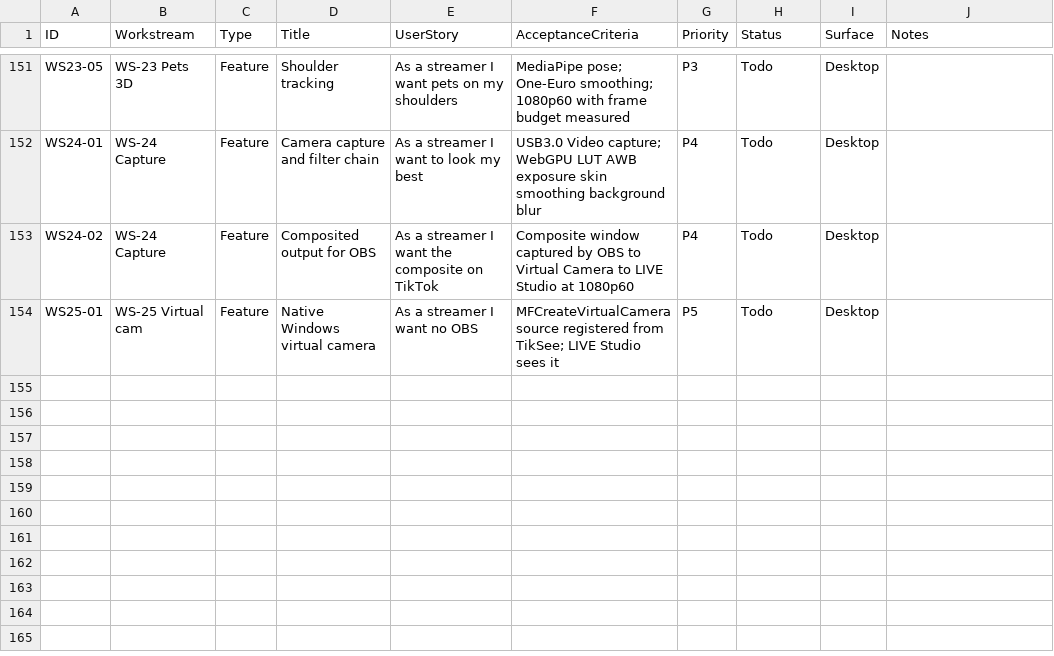
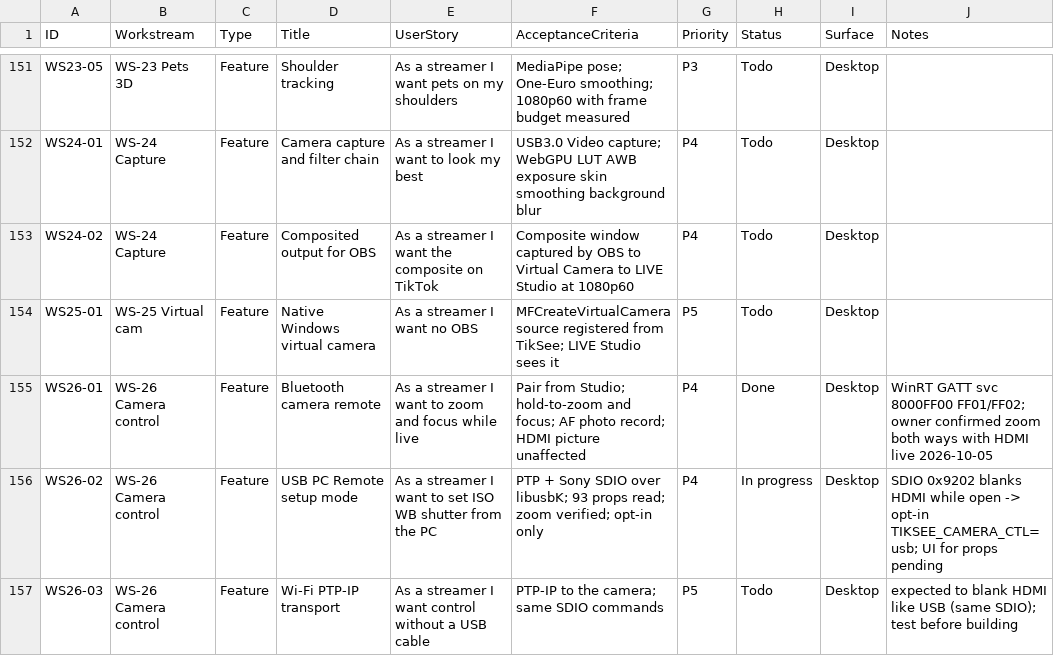
Before and after one commit to dragoscv/selfie-screen, a CSV file: docs/backlog.csv, drawn as a sheet; only a part is shown, gaps mark what is left out; the diff names each change by its address in the sheet, - before the commit and + after, or states it on an @@ line.

Commit message:
feat(studio): camera composite, hot-reload dev loop, bluetooth camera remote
Studio window composites camera + pose + pets + GPU filters (1080x1920, 59-60 fps camera).
pnpm dev:app runs vite HMR, sidecar watch and tauri dev together.
Sony ZV-E10 control: BLE remote (zoom/focus/AF/photo/record) is the live transport;
USB PC Remote is opt-in because its SDIO session blanks HDMI output (measured).

Agent-Session: term-78768
Agent-Purpose: P4 studio + camera remote

```diff
--- a/docs/backlog.csv
+++ b/docs/backlog.csv
+row 155: WS26-01 | WS-26 Camera control | Feature | Bluetooth camera remote | As a streamer I want to zoom and focus while live | Pair from Studio; hold-to-zoom and focus; AF photo record; HDMI picture unaffected | P4 | Done | Desktop | WinRT GATT svc 8000FF00 FF01/FF02; owner confirmed zoom both ways with HDMI live 2026-10-05
+row 156: WS26-02 | WS-26 Camera control | Feature | USB PC Remote setup mode | As a streamer I want to set ISO WB shutter from the PC | PTP + Sony SDIO over libusbK; 93 props read; zoom verified; opt-in only | P4 | In progress | Desktop | SDIO 0x9202 blanks HDMI while open -> opt-in TIKSEE_CAMERA_CTL=usb; UI for props pending
+row 157: WS26-03 | WS-26 Camera control | Feature | Wi-Fi PTP-IP transport | As a streamer I want control without a USB cable | PTP-IP to the camera; same SDIO commands | P5 | Todo | Desktop | expected to blank HDMI like USB (same SDIO); test before building
```
Also changed, not shown: 42 other files.
